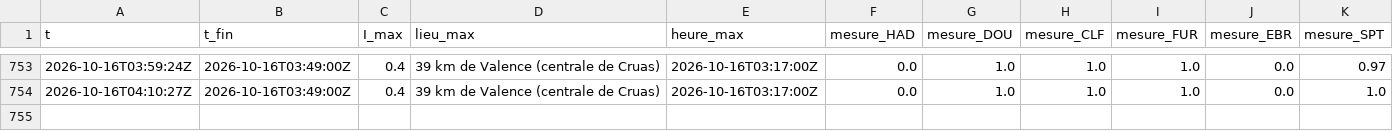
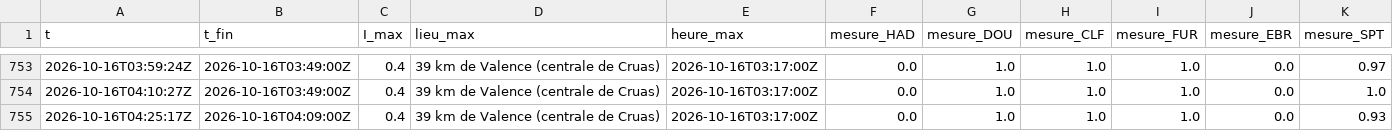
Before and after one commit to Rom1cmoi/veille-cig-france, a CSV file: journal/sol_2026-10.csv, drawn as a sheet; only a part is shown, gaps mark what is left out.

```diff
--- a/journal/sol_2026-10.csv
+++ b/journal/sol_2026-10.csv
@@ -754 +754,2 @@ t,t_fin,I_max,lieu_max,heure_max,mesure_HAD,mesure_DOU,mesure_CLF,mesure_FUR,mes
 2026-10-16T04:10:27Z,2026-10-16T03:49:00Z,0.4,39 km de Valence (centrale de Cruas),2026-10-16T03:17:00Z,0.0,1.0,1.0,1.0,0.0,1.0
+2026-10-16T04:25:17Z,2026-10-16T04:09:00Z,0.4,39 km de Valence (centrale de Cruas),2026-10-16T03:17:00Z,0.0,1.0,1.0,1.0,0.0,0.93
```
Also changed, not shown: journal/collectes_2026-10.csv, journal/l1/l1_2026-10-16.csv, 2 other files.
